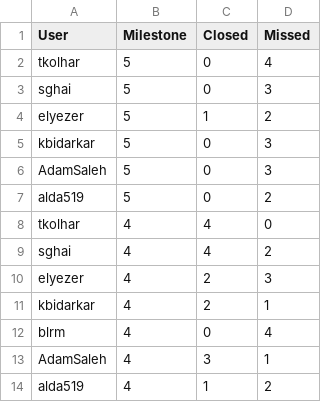
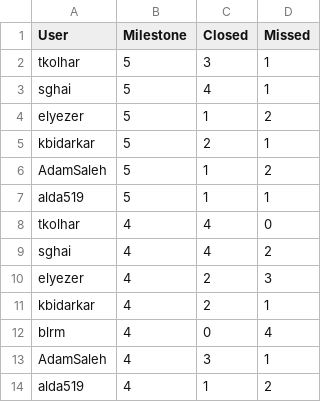
Before and after one commit to omaciel/sprints, a CSV file: README.csv, drawn as a sheet.

Commit message:
Update README.csv
Updated results from Sprint 5

```diff
--- a/README.csv
+++ b/README.csv
@@ -1,8 +1,8 @@
 User,Milestone,Closed,Missed
-tkolhar,5,0,4
-sghai,5,0,3
+tkolhar,5,3,1
+sghai,5,4,1
 elyezer,5,1,2
-kbidarkar,5,0,3
-AdamSaleh,5,0,3
-alda519,5,0,2
+kbidarkar,5,2,1
+AdamSaleh,5,1,2
+alda519,5,1,1
 tkolhar,4,4,0
```
